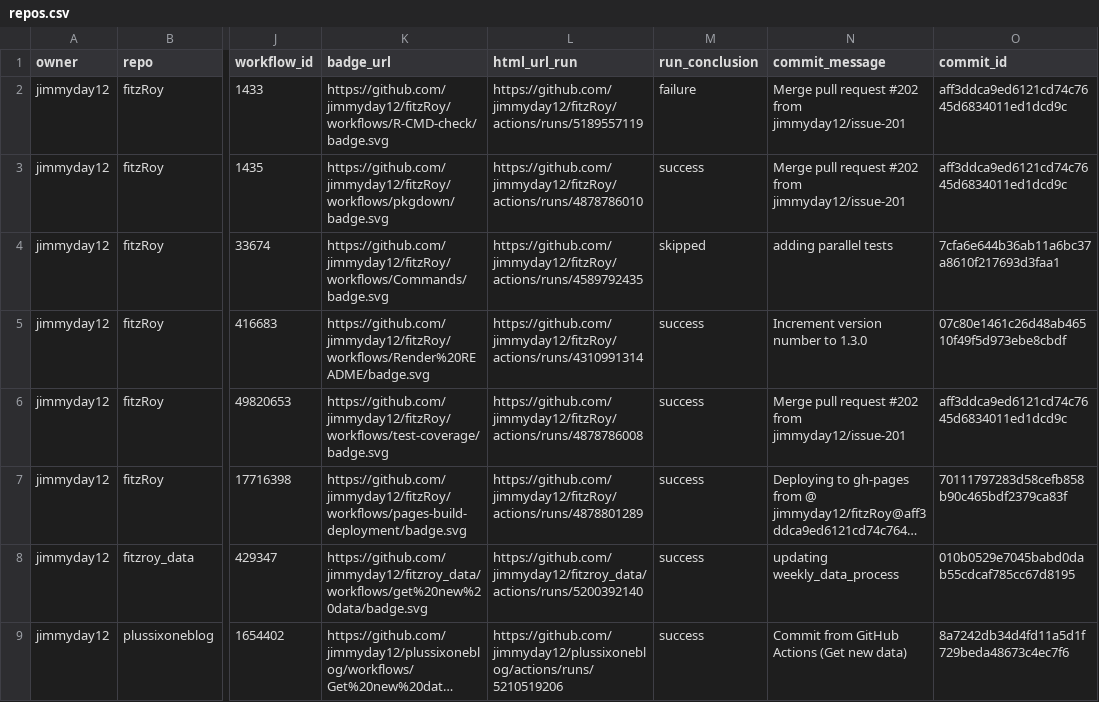
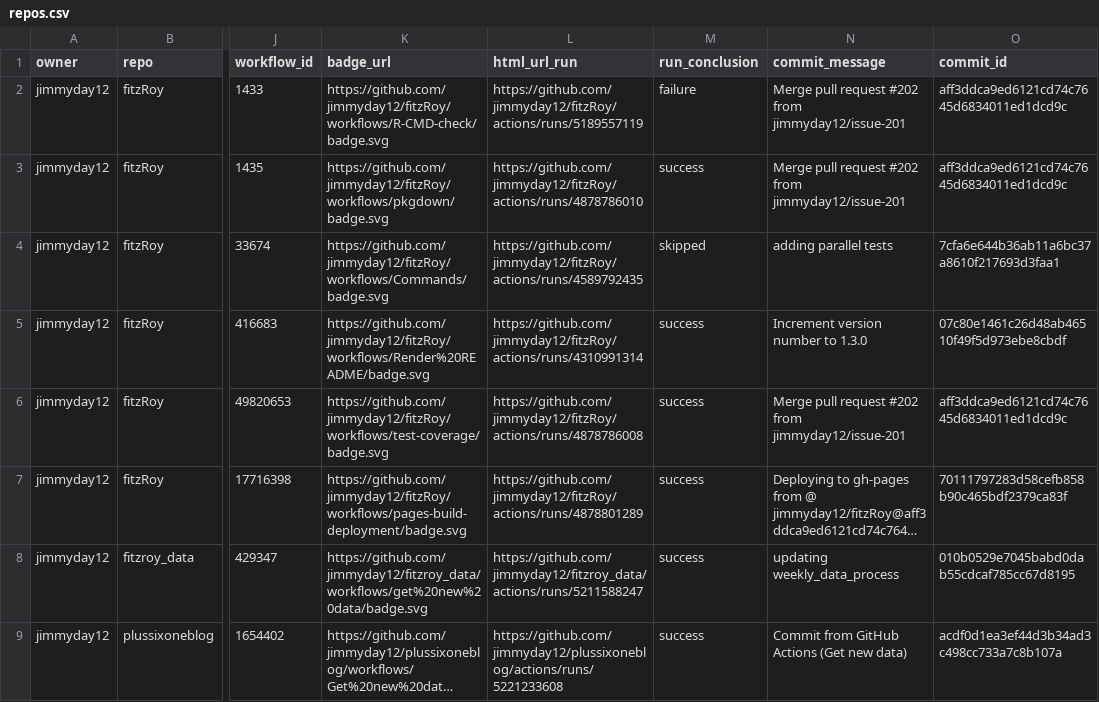
Before and after one commit to jimmyday12/status, a CSV file: repos.csv, drawn as a sheet; only a part is shown, gaps mark what is left out; long unchanged cells end in …; the diff names each change by its address in the sheet, - before the commit and + after, or states it on an @@ line.

```diff
--- a/repos.csv
+++ b/repos.csv
-L8 (html_url_run): https://github.com/jimmyday12/fitzroy_data/actions/runs/5200392140
+L8 (html_url_run): https://github.com/jimmyday12/fitzroy_data/actions/runs/5211588247
-L9 (html_url_run): https://github.com/jimmyday12/plussixoneblog/actions/runs/5210519206
+L9 (html_url_run): https://github.com/jimmyday12/plussixoneblog/actions/runs/5221233608
-O9 (commit_id): 8a7242db34d4fd11a5d1f729beda48673c4ec7f6
+O9 (commit_id): acdf0d1ea3ef44d3b34ad3c498cc733a7c8b107a
```
Also changed, not shown: 1 other file.
